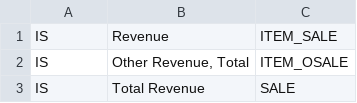
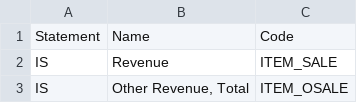
Before and after one commit to xialijun0801/algobot, a CSV file: algobot/databot/Google/fr_codes.csv, drawn as a sheet; only a part is shown; the shorter side is filled out with more unchanged rows; the diff names each change by its address in the sheet, - before the commit and + after, or states it on an @@ line.

Commit message:
add header to csv

```diff
--- a/algobot/databot/Google/fr_codes.csv
+++ b/algobot/databot/Google/fr_codes.csv
+row 1: Statement | Name | Code
```
